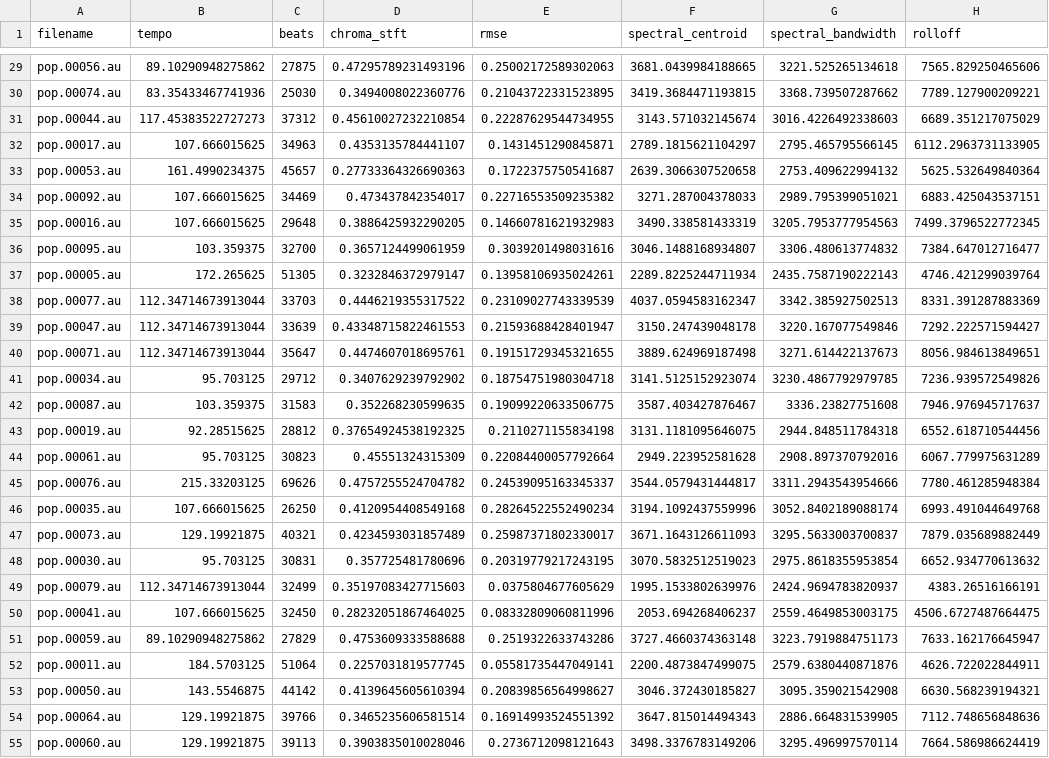
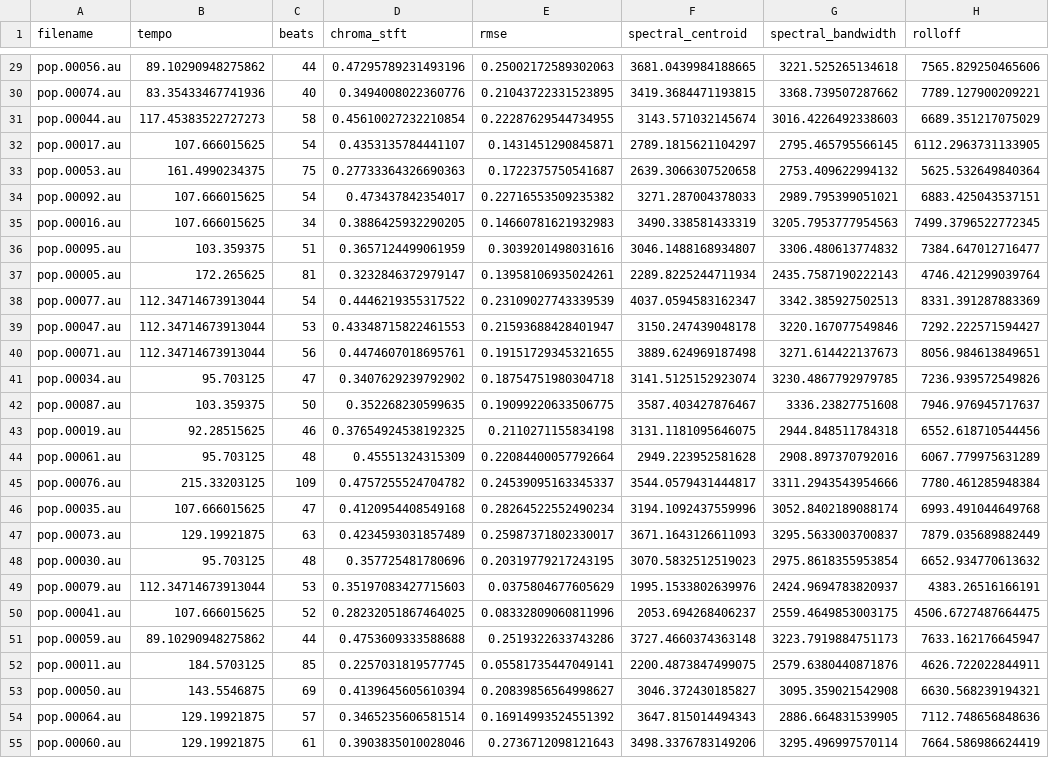
Before and after one commit to Insiyaa/Music-Tagging, a CSV file: data.csv, drawn as a sheet; only a part is shown, gaps mark what is left out; the diff covers the shown part only; the diff names each change by its address in the sheet, - before the commit and + after, or states it on an @@ line.

Commit message:
Correct beats

```diff
--- a/data.csv
+++ b/data.csv
-C29 (beats): 27875
+C29 (beats): 44
-C30 (beats): 25030
+C30 (beats): 40
-C31 (beats): 37312
+C31 (beats): 58
-C32 (beats): 34963
+C32 (beats): 54
-C33 (beats): 45657
+C33 (beats): 75
-C34 (beats): 34469
+C34 (beats): 54
-C35 (beats): 29648
+C35 (beats): 34
-C36 (beats): 32700
+C36 (beats): 51
-C37 (beats): 51305
+C37 (beats): 81
-C38 (beats): 33703
+C38 (beats): 54
-C39 (beats): 33639
+C39 (beats): 53
-C40 (beats): 35647
+C40 (beats): 56
-C41 (beats): 29712
+C41 (beats): 47
-C42 (beats): 31583
+C42 (beats): 50
-C43 (beats): 28812
+C43 (beats): 46
-C44 (beats): 30823
+C44 (beats): 48
-C45 (beats): 69626
+C45 (beats): 109
-C46 (beats): 26250
+C46 (beats): 47
-C47 (beats): 40321
+C47 (beats): 63
-C48 (beats): 30831
+C48 (beats): 48
-C49 (beats): 32499
+C49 (beats): 53
-C50 (beats): 32450
+C50 (beats): 52
-C51 (beats): 27829
+C51 (beats): 44
-C52 (beats): 51064
+C52 (beats): 85
-C53 (beats): 44142
+C53 (beats): 69
-C54 (beats): 39766
+C54 (beats): 57
-C55 (beats): 39113
+C55 (beats): 61
```
Also changed, not shown: 173 edited cells elsewhere in this file, 1 other file.
